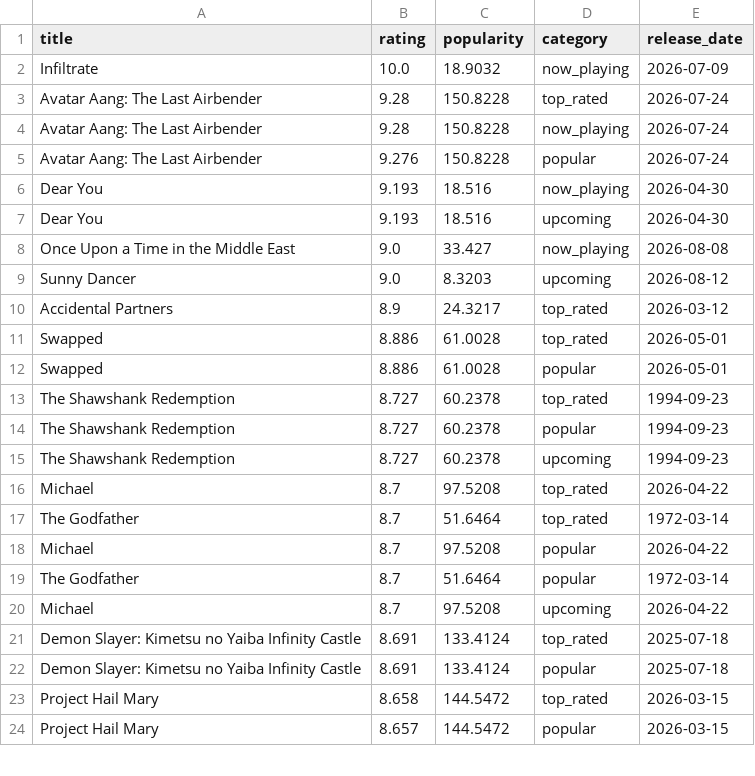
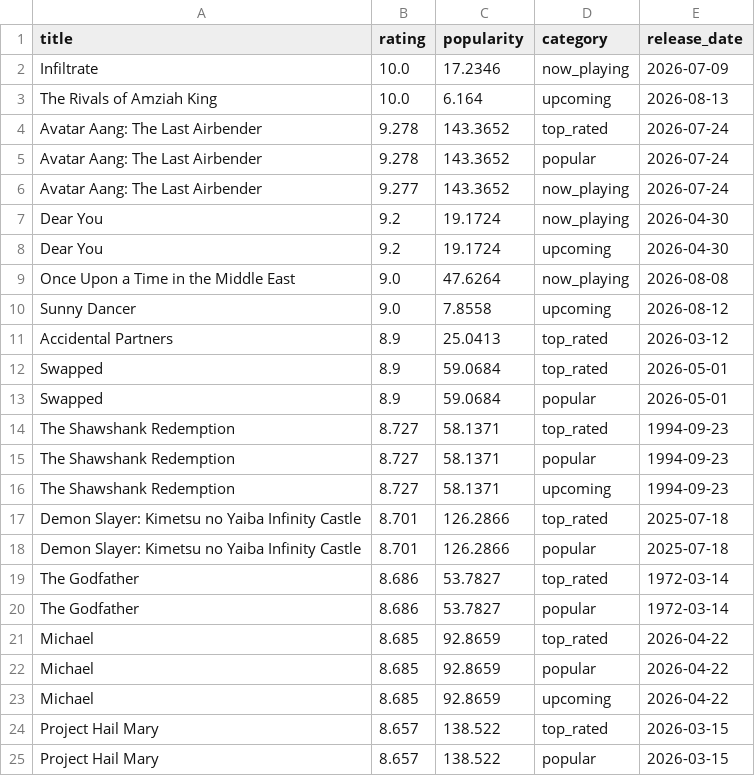
Before and after one commit to KOD-0101/movie-api-automation, a CSV file: top_movies.csv, drawn as a sheet; only a part is shown; the diff covers the shown part only.

```diff
--- a/top_movies.csv
+++ b/top_movies.csv
@@ -1,24 +1,25 @@
 title,rating,popularity,category,release_date
-Infiltrate,10.0,18.9032,now_playing,2026-07-09
-Avatar Aang: The Last Airbender,9.28,150.8228,top_rated,2026-07-24
-Avatar Aang: The Last Airbender,9.28,150.8228,now_playing,2026-07-24
-Avatar Aang: The Last Airbender,9.276,150.8228,popular,2026-07-24
-Dear You,9.193,18.516,now_playing,2026-04-30
-Dear You,9.193,18.516,upcoming,2026-04-30
-Once Upon a Time in the Middle East,9.0,33.427,now_playing,2026-08-08
-Sunny Dancer,9.0,8.3203,upcoming,2026-08-12
-Accidental Partners,8.9,24.3217,top_rated,2026-03-12
-Swapped,8.886,61.0028,top_rated,2026-05-01
-Swapped,8.886,61.0028,popular,2026-05-01
-The Shawshank Redemption,8.727,60.2378,top_rated,1994-09-23
-The Shawshank Redemption,8.727,60.2378,popular,1994-09-23
-The Shawshank Redemption,8.727,60.2378,upcoming,1994-09-23
-Michael,8.7,97.5208,top_rated,2026-04-22
-The Godfather,8.7,51.6464,top_rated,1972-03-14
-Michael,8.7,97.5208,popular,2026-04-22
-The Godfather,8.7,51.6464,popular,1972-03-14
-Michael,8.7,97.5208,upcoming,2026-04-22
-Demon Slayer: Kimetsu no Yaiba Infinity Castle,8.691,133.4124,top_rated,2025-07-18
-Demon Slayer: Kimetsu no Yaiba Infinity Castle,8.691,133.4124,popular,2025-07-18
-Project Hail Mary,8.658,144.5472,top_rated,2026-03-15
-Project Hail Mary,8.657,144.5472,popular,2026-03-15
+Infiltrate,10.0,17.2346,now_playing,2026-07-09
+The Rivals of Amziah King,10.0,6.164,upcoming,2026-08-13
+Avatar Aang: The Last Airbender,9.278,143.3652,top_rated,2026-07-24
+Avatar Aang: The Last Airbender,9.278,143.3652,popular,2026-07-24
+Avatar Aang: The Last Airbender,9.277,143.3652,now_playing,2026-07-24
+Dear You,9.2,19.1724,now_playing,2026-04-30
+Dear You,9.2,19.1724,upcoming,2026-04-30
+Once Upon a Time in the Middle East,9.0,47.6264,now_playing,2026-08-08
+Sunny Dancer,9.0,7.8558,upcoming,2026-08-12
+Accidental Partners,8.9,25.0413,top_rated,2026-03-12
+Swapped,8.9,59.0684,top_rated,2026-05-01
+Swapped,8.9,59.0684,popular,2026-05-01
+The Shawshank Redemption,8.727,58.1371,top_rated,1994-09-23
+The Shawshank Redemption,8.727,58.1371,popular,1994-09-23
+The Shawshank Redemption,8.727,58.1371,upcoming,1994-09-23
+Demon Slayer: Kimetsu no Yaiba Infinity Castle,8.701,126.2866,top_rated,2025-07-18
+Demon Slayer: Kimetsu no Yaiba Infinity Castle,8.701,126.2866,popular,2025-07-18
+The Godfather,8.686,53.7827,top_rated,1972-03-14
+The Godfather,8.686,53.7827,popular,1972-03-14
+Michael,8.685,92.8659,top_rated,2026-04-22
+Michael,8.685,92.8659,popular,2026-04-22
+Michael,8.685,92.8659,upcoming,2026-04-22
+Project Hail Mary,8.657,138.522,top_rated,2026-03-15
+Project Hail Mary,8.657,138.522,popular,2026-03-15
```
Also changed, not shown: 8 added rows, 9 removed rows and 22 edited cells elsewhere in this file, 1 other file.
